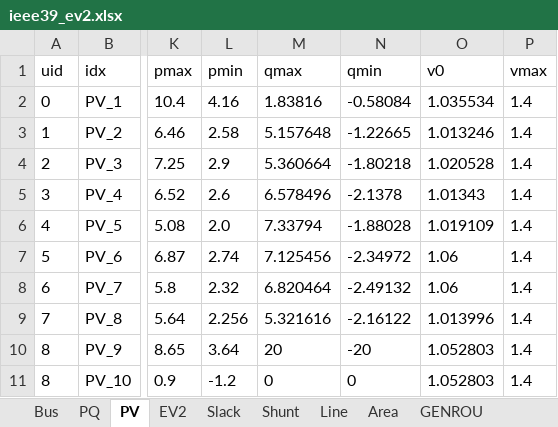
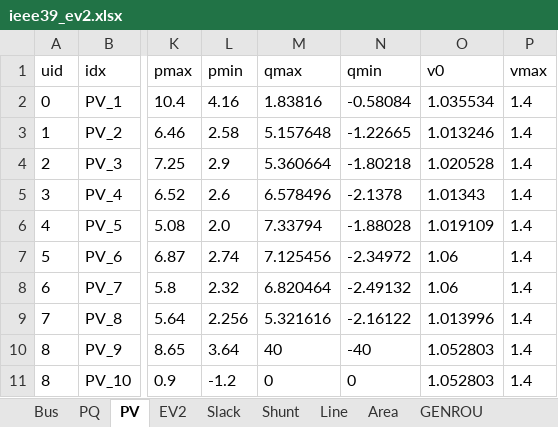
Before and after one commit to jinningwang/andes, an Excel workbook: jwang/case/ieee39_ev2.xlsx, sheet PV, drawn as a sheet; only a part is shown, gaps mark what is left out; values as stored, in another font and other column widths than the file's, no borders; the diff names each change by its address in the sheet, - before the commit and + after, or states it on an @@ line.

```diff
--- a/jwang/case/ieee39_ev2.xlsx (sheet PV)
+++ b/jwang/case/ieee39_ev2.xlsx (sheet PV)
-M10 (qmax): 20
+M10 (qmax): 40
-N10 (qmin): -20
+N10 (qmin): -40
```
Also changed, not shown: 2 other files.
